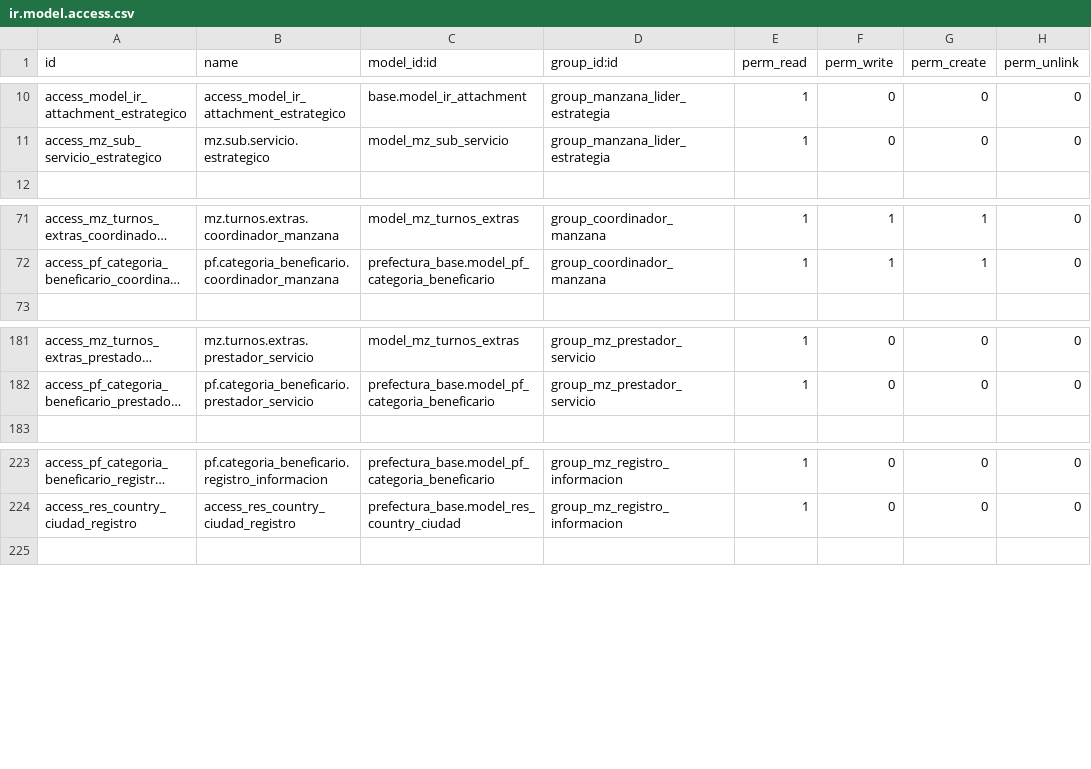
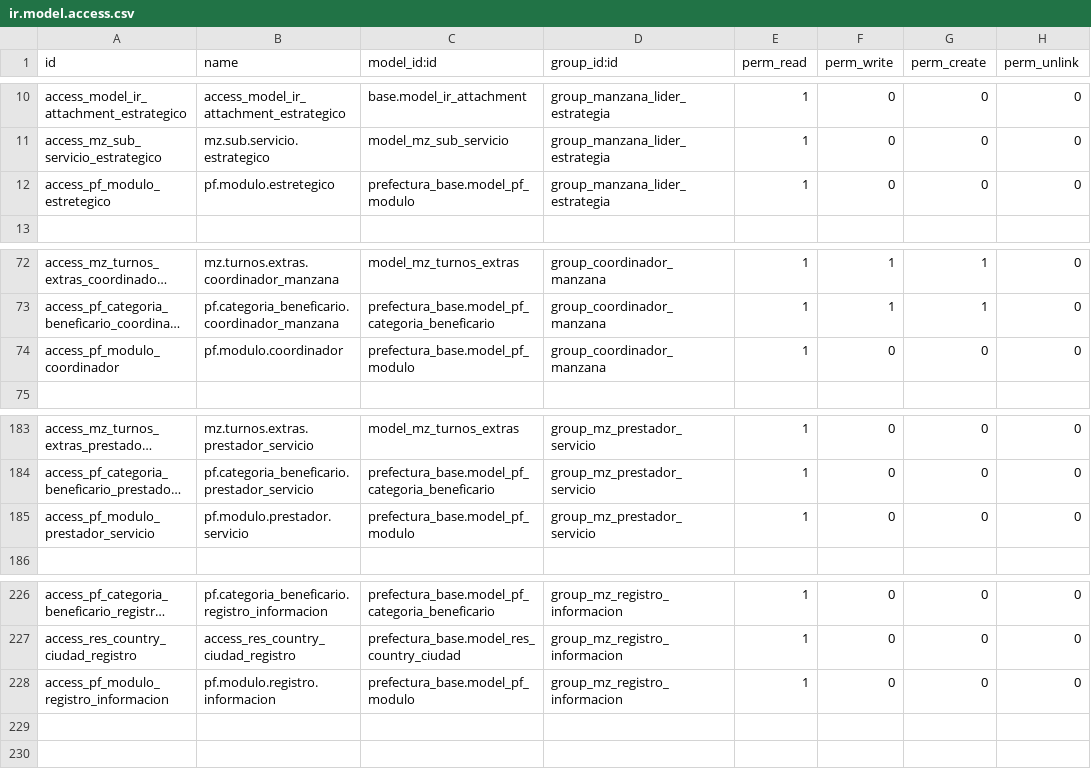
Before and after one commit to sandroquito86/pf, a CSV file: manzana_de_cuidados/security/ir.model.access.csv, drawn as a sheet; only a part is shown, gaps mark what is left out; long unchanged cells end in …; the diff names each change by its address in the sheet, - before the commit and + after, or states it on an @@ line.

Commit message:
1 de diciembre, afinando vistas del flujo de manzana de cuidado

```diff
--- a/manzana_de_cuidados/security/ir.model.access.csv
+++ b/manzana_de_cuidados/security/ir.model.access.csv
+row 12: access_pf_modulo_estretegico | pf.modulo.estretegico | prefectura_base.model_pf_modulo | group_manzana_lider_estrategia | 1 | 0 | 0 | 0
+row 74: access_pf_modulo_coordinador | pf.modulo.coordinador | prefectura_base.model_pf_modulo | group_coordinador_manzana | 1 | 0 | 0 | 0
+row 185: access_pf_modulo_prestador_servicio | pf.modulo.prestador.servicio | prefectura_base.model_pf_modulo | group_mz_prestador_servicio | 1 | 0 | 0 | 0
+row 228: access_pf_modulo_registro_informacion | pf.modulo.registro.informacion | prefectura_base.model_pf_modulo | group_mz_registro_informacion | 1 | 0 | 0 | 0
+row 229: (empty)
```
Also changed, not shown: 26 other files.
